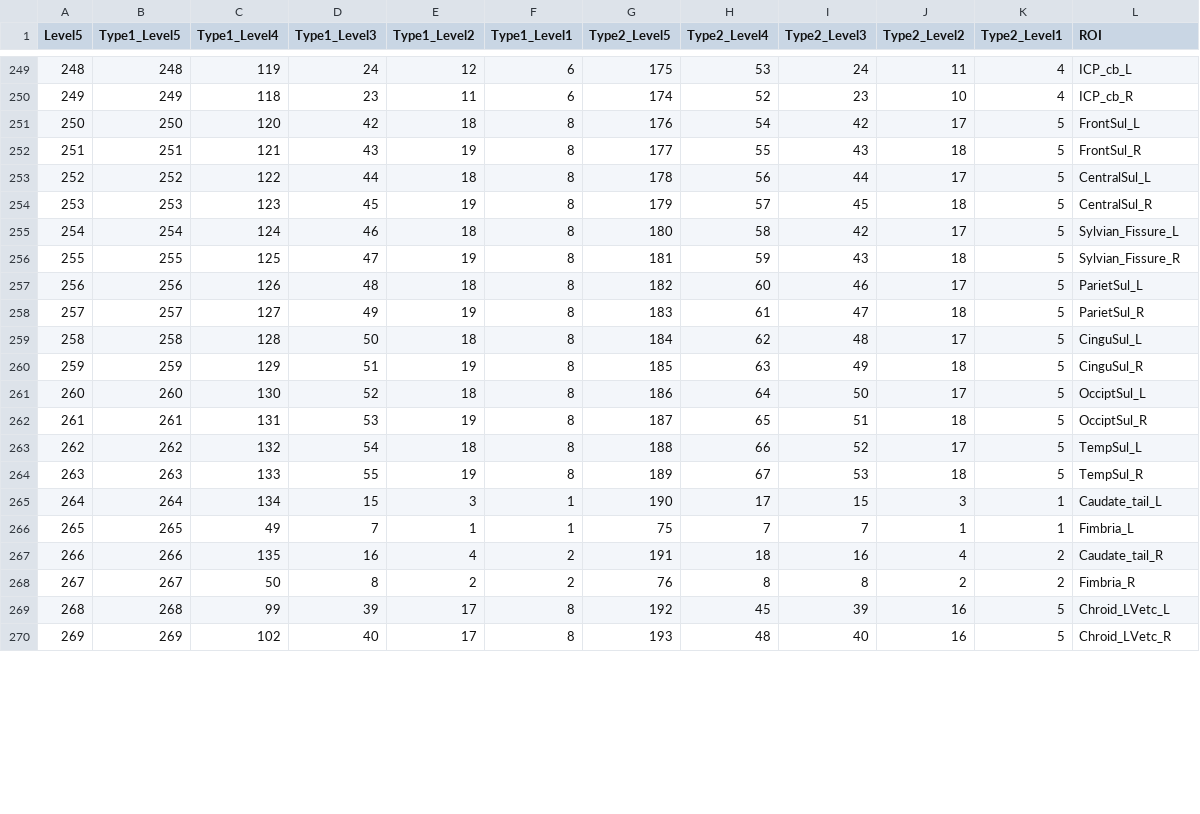
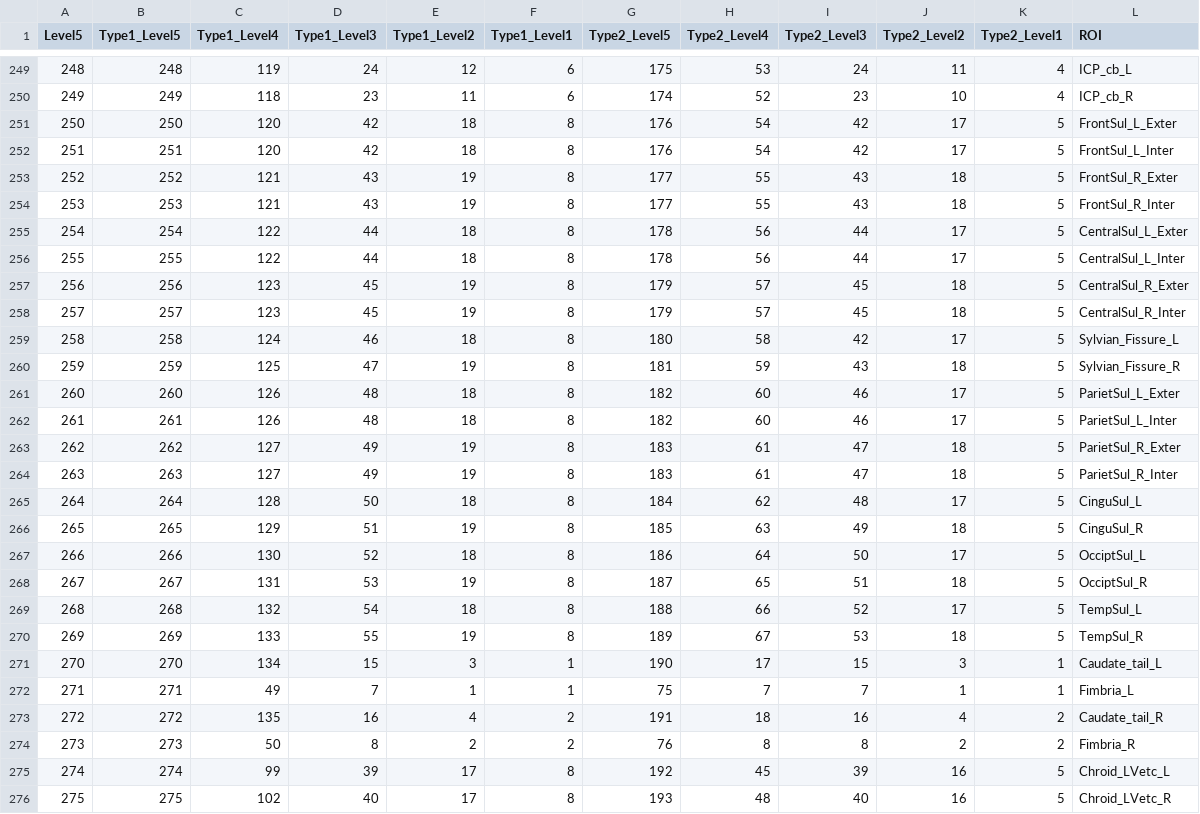
Before and after one commit to OishiLab/OpenMAP-T2, a CSV file: level/Level_ROI_No.csv, drawn as a sheet; only a part is shown, gaps mark what is left out; addresses are those after the commit; the diff covers the shown part only; the diff names each change by its address in the sheet, - before the commit and + after, or states it on an @@ line.

```diff
--- a/level/Level_ROI_No.csv
+++ b/level/Level_ROI_No.csv
-L251 (ROI): FrontSul_L
+L251 (ROI): FrontSul_L_Exter
+row 252: 251 | 251 | 120 | 42 | 18 | 8 | 176 | 54 | 42 | 17 | 5 | FrontSul_L_Inter
@@ column A (Level5) renumbered from row 253 down @@
-B253 (Type1_Level5): 251
+B253 (Type1_Level5): 252
-L253 (ROI): FrontSul_R
+L253 (ROI): FrontSul_R_Exter
+row 254: 253 | 253 | 121 | 43 | 19 | 8 | 177 | 55 | 43 | 18 | 5 | FrontSul_R_Inter
-B255 (Type1_Level5): 252
+B255 (Type1_Level5): 254
-L255 (ROI): CentralSul_L
+L255 (ROI): CentralSul_L_Exter
+row 256: 255 | 255 | 122 | 44 | 18 | 8 | 178 | 56 | 44 | 17 | 5 | CentralSul_L_Inter
-B257 (Type1_Level5): 253
+B257 (Type1_Level5): 256
-L257 (ROI): CentralSul_R
+L257 (ROI): CentralSul_R_Exter
+row 258: 257 | 257 | 123 | 45 | 19 | 8 | 179 | 57 | 45 | 18 | 5 | CentralSul_R_Inter
-B259 (Type1_Level5): 254
+B259 (Type1_Level5): 258
-B260 (Type1_Level5): 255
+B260 (Type1_Level5): 259
-B261 (Type1_Level5): 256
+B261 (Type1_Level5): 260
-L261 (ROI): ParietSul_L
+L261 (ROI): ParietSul_L_Exter
+row 262: 261 | 261 | 126 | 48 | 18 | 8 | 182 | 60 | 46 | 17 | 5 | ParietSul_L_Inter
-B263 (Type1_Level5): 257
+B263 (Type1_Level5): 262
-L263 (ROI): ParietSul_R
+L263 (ROI): ParietSul_R_Exter
+row 264: 263 | 263 | 127 | 49 | 19 | 8 | 183 | 61 | 47 | 18 | 5 | ParietSul_R_Inter
-B265 (Type1_Level5): 258
+B265 (Type1_Level5): 264
-B266 (Type1_Level5): 259
+B266 (Type1_Level5): 265
-B267 (Type1_Level5): 260
+B267 (Type1_Level5): 266
-B268 (Type1_Level5): 261
+B268 (Type1_Level5): 267
-B269 (Type1_Level5): 262
+B269 (Type1_Level5): 268
-B270 (Type1_Level5): 263
+B270 (Type1_Level5): 269
-B271 (Type1_Level5): 264
+B271 (Type1_Level5): 270
-B272 (Type1_Level5): 265
+B272 (Type1_Level5): 271
-B273 (Type1_Level5): 266
+B273 (Type1_Level5): 272
-B274 (Type1_Level5): 267
+B274 (Type1_Level5): 273
-B275 (Type1_Level5): 268
+B275 (Type1_Level5): 274
-B276 (Type1_Level5): 269
+B276 (Type1_Level5): 275
```
Also changed, not shown: 5 edited cells elsewhere in this file, level/Level_ROI_Name.csv, level/OpenMAP-T2_multilevel_lookup_table_dictionary.csv, 5 other files.
